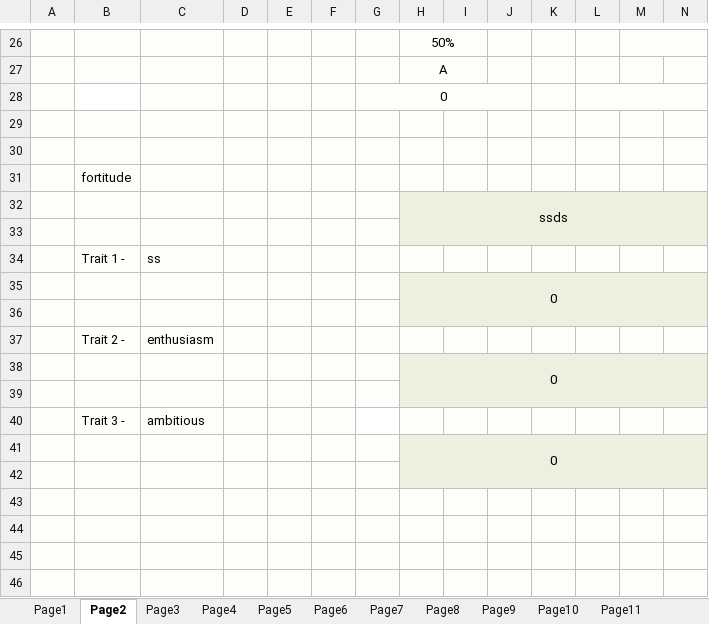
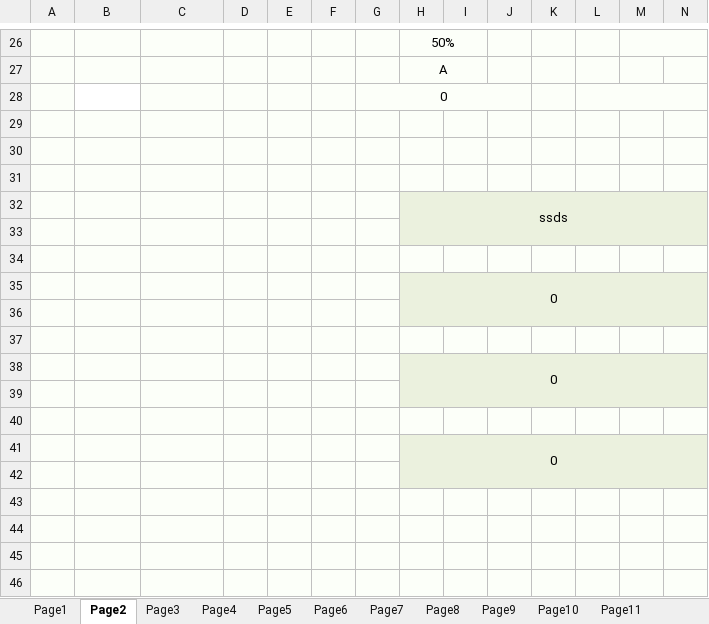
Before and after one commit to testlimeneal/LimenealWheelTool, an Excel workbook: api-server-django/api/assessment/sample/level3_v1.xlsx, sheet Page2, drawn as a sheet; only a part is shown, gaps mark what is left out; values as stored, in another font and other column widths than the file's, no borders; charts and pictures not drawn; rows hold the shown columns only; the diff names each change by its address in the sheet, - before the commit and + after, or states it on an @@ line.

Commit message:
Level2 Fixed

```diff
--- a/api-server-django/api/assessment/sample/level3_v1.xlsx (sheet Page2)
+++ b/api-server-django/api/assessment/sample/level3_v1.xlsx (sheet Page2)
-B31: fortitude
+B31: (empty)
-row 34:  | Trait 1 - | ss
+row 34: (empty)
-row 37:  | Trait 2 - | enthusiasm
+row 37: (empty)
-row 40:  | Trait 3 - | ambitious
+row 40: (empty)
-G40 fill: none
+G40 fill: #FCFFF9
```
Also changed, not shown: charts or pictures, 2 other files.
